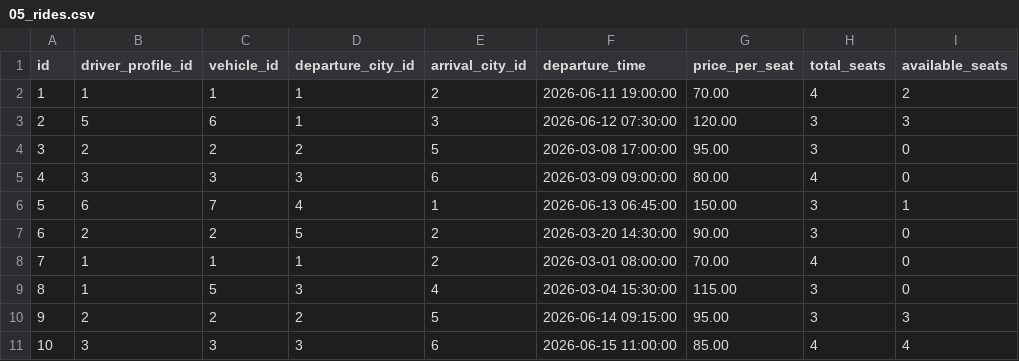
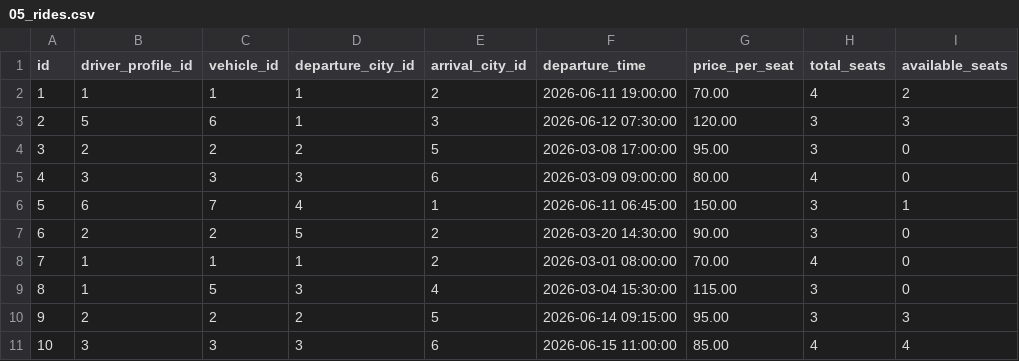
Before and after one commit to ayoub21dev/BLasaCar, a CSV file: database/seeders/csv/05_rides.csv, drawn as a sheet; only a part is shown; the diff names each change by its address in the sheet, - before the commit and + after, or states it on an @@ line.

```diff
--- a/database/seeders/csv/05_rides.csv
+++ b/database/seeders/csv/05_rides.csv
-F6 (departure_time): 2026-06-13 06:45:00
+F6 (departure_time): 2026-06-11 06:45:00
```
Also changed, not shown: database/seeders/csv/01_users.csv, 2 other files.
